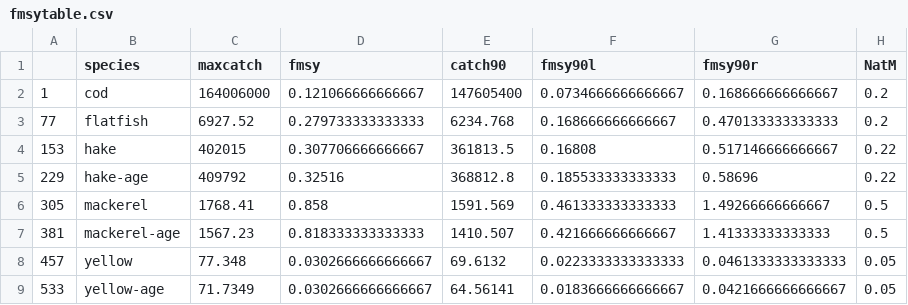
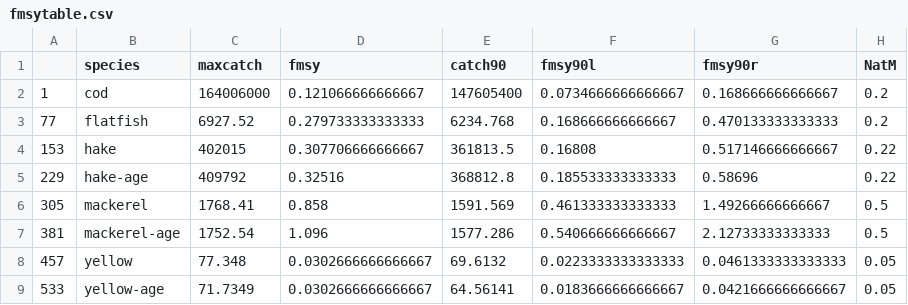
Before and after one commit to ss3sim/ss3models, a CSV file: extra/fmsytable.csv, drawn as a sheet.

Commit message:
Revert "remade fmsy table and plot"
This reverts commit d4a3d210676af3d3c4e268a88773709658548387.

```diff
--- a/extra/fmsytable.csv
+++ b/extra/fmsytable.csv
@@ -6,3 +6,3 @@
 "305","mackerel",1768.41,0.858,1591.569,0.461333333333333,1.49266666666667,0.5
-"381","mackerel-age",1567.23,0.818333333333333,1410.507,0.421666666666667,1.41333333333333,0.5
+"381","mackerel-age",1752.54,1.096,1577.286,0.540666666666667,2.12733333333333,0.5
 "457","yellow",77.348,0.0302666666666667,69.6132,0.0223333333333333,0.0461333333333333,0.05
```
Also changed, not shown: 1 other file.
